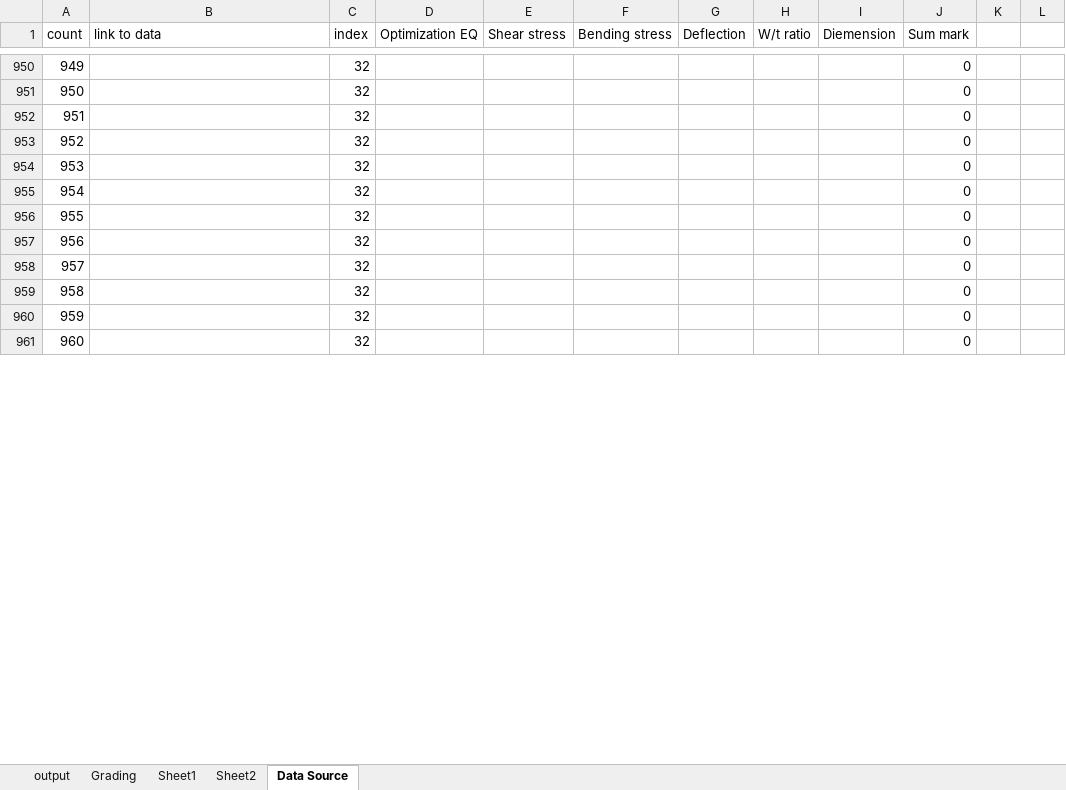
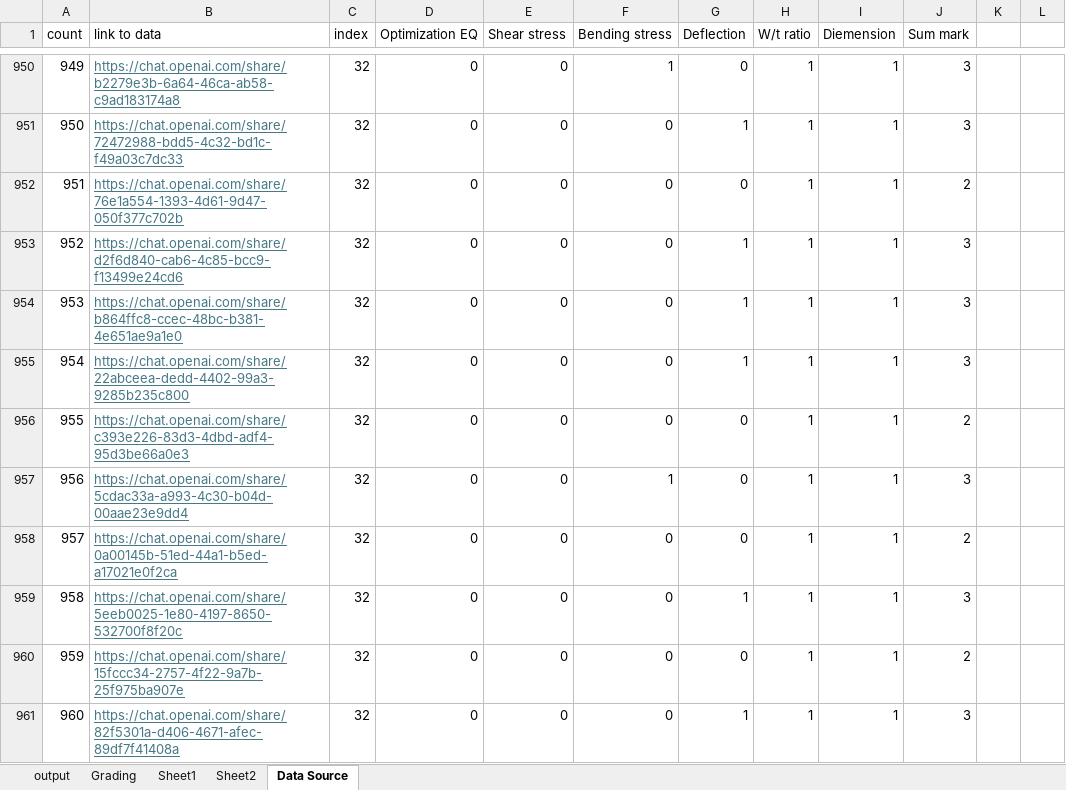
Before and after one commit to ScorchingSoul/MSE726_Project2, an Excel workbook: output.xlsx, sheet Data Source, drawn as a sheet; only a part is shown, gaps mark what is left out; values as stored, in another font and other column widths than the file's, no borders; the diff covers the shown part only; the diff names each change by its address in the sheet, - before the commit and + after, or states it on an @@ line.

```diff
--- a/output.xlsx (sheet Data Source)
+++ b/output.xlsx (sheet Data Source)
-B950 (link to data): (empty)
+B950 (link to data): https://chat.openai.com/share/b2279e3b-6a64-46ca-ab58-c9ad183174a8
-D950:D961 (Optimization EQ): (empty)
+D950:D961 (Optimization EQ): 0
-E950:E961 (Shear stress): (empty)
+E950:E961 (Shear stress): 0
-F950 (Bending stress): (empty)
+F950 (Bending stress): 1
-G950 (Deflection): (empty)
+G950 (Deflection): 0
-H950:H961 (W/t ratio): (empty)
+H950:H961 (W/t ratio): 1
-I950:I961 (Diemension): (empty)
+I950:I961 (Diemension): 1
-J950:J951 (Sum mark): 0
+J950:J951 (Sum mark): 3
-B951 (link to data): (empty)
+B951 (link to data): https://chat.openai.com/share/72472988-bdd5-4c32-bd1c-f49a03c7dc33
-F951:F956 (Bending stress): (empty)
+F951:F956 (Bending stress): 0
-G951 (Deflection): (empty)
+G951 (Deflection): 1
-B952 (link to data): (empty)
+B952 (link to data): https://chat.openai.com/share/76e1a554-1393-4d61-9d47-050f377c702b
-G952 (Deflection): (empty)
+G952 (Deflection): 0
-J952 (Sum mark): 0
+J952 (Sum mark): 2
-B953 (link to data): (empty)
+B953 (link to data): https://chat.openai.com/share/d2f6d840-cab6-4c85-bcc9-f13499e24cd6
-G953:G955 (Deflection): (empty)
+G953:G955 (Deflection): 1
-J953:J955 (Sum mark): 0
+J953:J955 (Sum mark): 3
-B954 (link to data): (empty)
+B954 (link to data): https://chat.openai.com/share/b864ffc8-ccec-48bc-b381-4e651ae9a1e0
-B955 (link to data): (empty)
+B955 (link to data): https://chat.openai.com/share/22abceea-dedd-4402-99a3-9285b235c800
-B956 (link to data): (empty)
+B956 (link to data): https://chat.openai.com/share/c393e226-83d3-4dbd-adf4-95d3be66a0e3
-G956:G958 (Deflection): (empty)
+G956:G958 (Deflection): 0
-J956 (Sum mark): 0
+J956 (Sum mark): 2
-B957 (link to data): (empty)
+B957 (link to data): https://chat.openai.com/share/5cdac33a-a993-4c30-b04d-00aae23e9dd4
-F957 (Bending stress): (empty)
+F957 (Bending stress): 1
-J957 (Sum mark): 0
+J957 (Sum mark): 3
-B958 (link to data): (empty)
+B958 (link to data): https://chat.openai.com/share/0a00145b-51ed-44a1-b5ed-a17021e0f2ca
-F958:F961 (Bending stress): (empty)
+F958:F961 (Bending stress): 0
-J958 (Sum mark): 0
+J958 (Sum mark): 2
-B959 (link to data): (empty)
+B959 (link to data): https://chat.openai.com/share/5eeb0025-1e80-4197-8650-532700f8f20c
-G959 (Deflection): (empty)
+G959 (Deflection): 1
-J959 (Sum mark): 0
+J959 (Sum mark): 3
-B960 (link to data): (empty)
+B960 (link to data): https://chat.openai.com/share/15fccc34-2757-4f22-9a7b-25f975ba907e
-G960 (Deflection): (empty)
+G960 (Deflection): 0
-J960 (Sum mark): 0
+J960 (Sum mark): 2
-B961 (link to data): (empty)
+B961 (link to data): https://chat.openai.com/share/82f5301a-d406-4671-afec-89df7f41408a
-G961 (Deflection): (empty)
+G961 (Deflection): 1
-J961 (Sum mark): 0
+J961 (Sum mark): 3
```
Also changed, not shown: 1084 edited cells elsewhere in this sheet.
